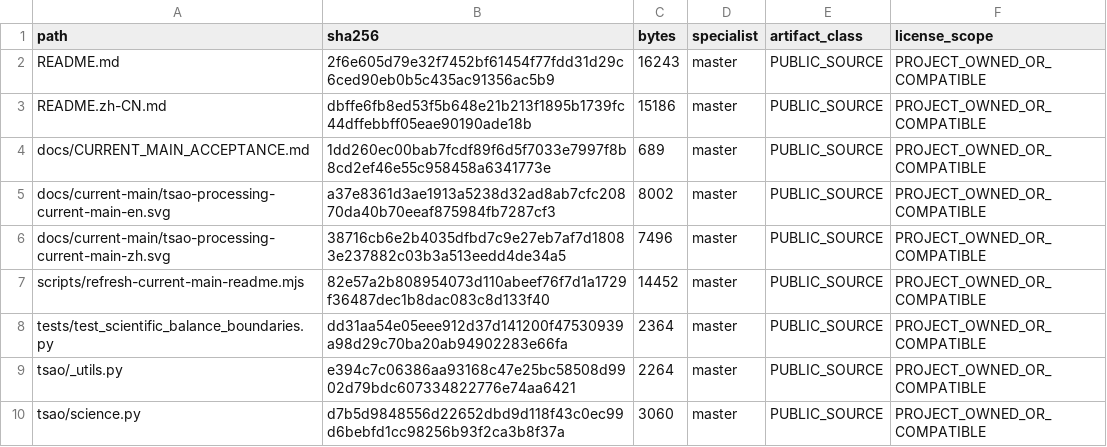
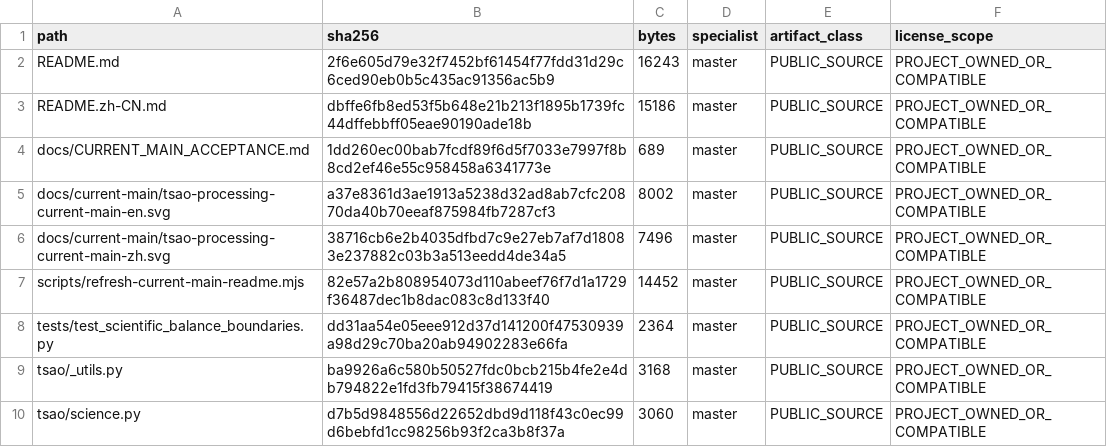
Before and after one commit to SUNHAOJUN22/TSAO-PROCESSING-SKILL, a TSV file: reports/SOURCE_ACCEPTANCE_OVERLAY.tsv, drawn as a sheet.

```diff
--- a/reports/SOURCE_ACCEPTANCE_OVERLAY.tsv
+++ b/reports/SOURCE_ACCEPTANCE_OVERLAY.tsv
@@ -8,3 +8,3 @@ scripts/refresh-current-main-readme.mjs	82e57a2b808954073d110abeef76f7d1a1729f36
 tests/test_scientific_balance_boundaries.py	dd31aa54e05eee912d37d141200f47530939a98d29c70ba20ab94902283e66fa	2364	master	PUBLIC_SOURCE	PROJECT_OWNED_OR_COMPATIBLE
-tsao/_utils.py	e394c7c06386aa93168c47e25bc58508d9902d79bdc607334822776e74aa6421	2264	master	PUBLIC_SOURCE	PROJECT_OWNED_OR_COMPATIBLE
+tsao/_utils.py	ba9926a6c580b50527fdc0bcb215b4fe2e4db794822e1fd3fb79415f38674419	3168	master	PUBLIC_SOURCE	PROJECT_OWNED_OR_COMPATIBLE
 tsao/science.py	d7b5d9848556d22652dbd9d118f43c0ec99d6bebfd1cc98256b93f2ca3b8f37a	3060	master	PUBLIC_SOURCE	PROJECT_OWNED_OR_COMPATIBLE
```
Also changed, not shown: reports/SOURCE_CORE_OVERLAY.tsv, 1 other file.
